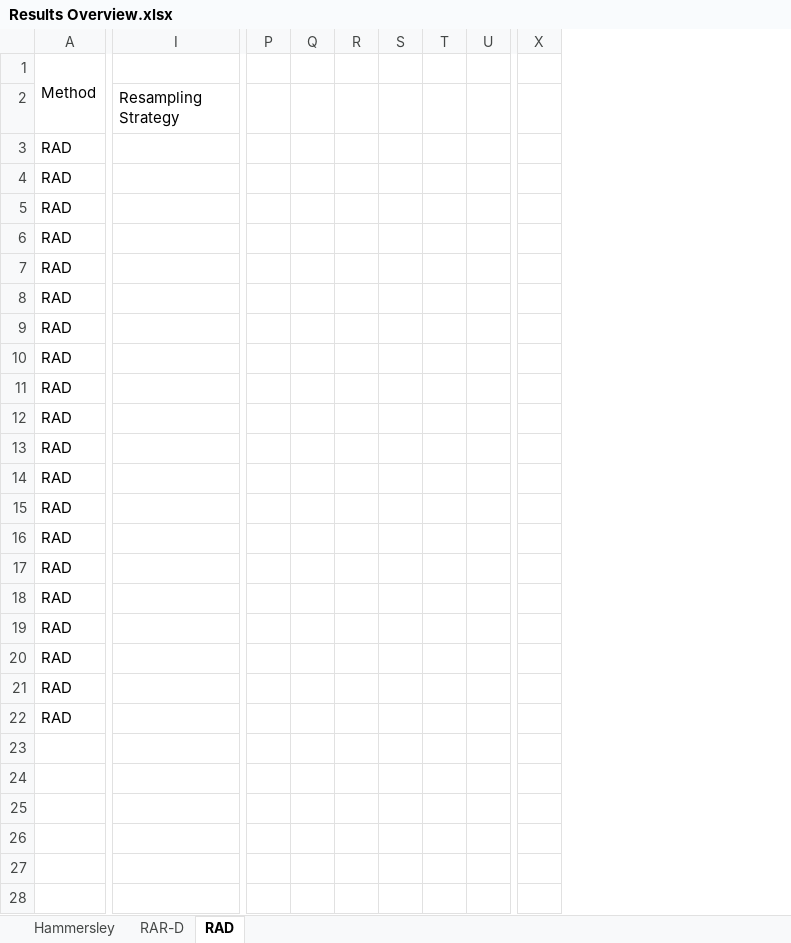
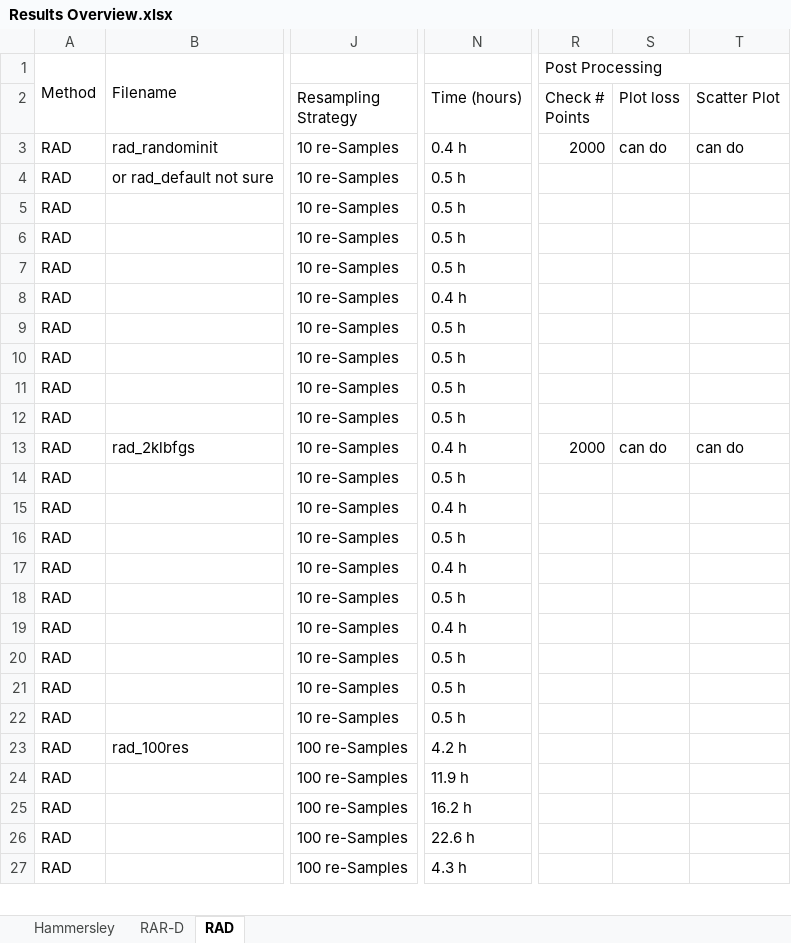
Before and after one commit to JLFlorido/pinn-sampling, an Excel workbook: results/Results Overview.xlsx, sheet RAD, drawn as a sheet; only a part is shown, gaps mark what is left out; values as stored, in another font and other column widths than the file's, no cell formats; charts and pictures not drawn; removed rows and columns are numbered as before the commit, all else as after; rows hold the shown columns only; the diff covers the shown part only; the diff names each change by its address in the sheet, - before the commit and + after, or states it on an @@ line.

Commit message:
Updated,separated and colour coded results section

```diff
--- a/results/Results Overview.xlsx (sheet RAD)
+++ b/results/Results Overview.xlsx (sheet RAD)
+column B, rows 1-23: Filename |  | rad_randominit | or rad_default not sure |  |  |  |  |  |  |  |  | rad_2klbfgs |  |  |  |  |  |  |  |  |  | rad_100res
+column N (Time (hours)), rows 3-27: 0.4 h | 0.5 h | 0.5 h | 0.5 h | 0.5 h | 0.4 h | 0.5 h | 0.5 h | 0.5 h | 0.5 h | 0.4 h | 0.5 h | 0.4 h | 0.5 h | 0.4 h | 0.5 h | 0.4 h | 0.5 h | 0.5 h | 0.5 h | 4.2 h | 11.9 h | 16.2 h | 22.6 h | 4.3 h
-column P, empty
-column Q, empty
-column R, empty
-column S, empty
-column T, empty
-column U, empty
-column X, empty
+column R (Check # Points), row 1: Post Processing; rows 3-13: 2000 |  |  |  |  |  |  |  |  |  | 2000
+column S (Plot loss), rows 3-13: can do |  |  |  |  |  |  |  |  |  | can do
+column T (Scatter Plot), rows 3-13: can do |  |  |  |  |  |  |  |  |  | can do
-J3:J22 (Resampling Strategy): (empty)
+J3:J22 (Resampling Strategy): 10 re-Samples
-row 23: (empty)
-row 23: (empty)
+row 23: RAD | rad_100res | 100 re-Samples | 4.2 h
-row 24: (empty)
+row 24: RAD |  | 100 re-Samples | 11.9 h
-row 25: (empty)
+row 25: RAD |  | 100 re-Samples | 16.2 h
-row 26: (empty)
+row 26: RAD |  | 100 re-Samples | 22.6 h
-row 27: (empty)
+row 27: RAD |  | 100 re-Samples | 4.3 h
```
Also changed, not shown: 3 added rows, 2 removed rows, 2 removed columns and 28 edited cells elsewhere in this sheet, sheet Hammersley, sheet RAR-D, cell formats, formulas that keep their value, charts or pictures.
